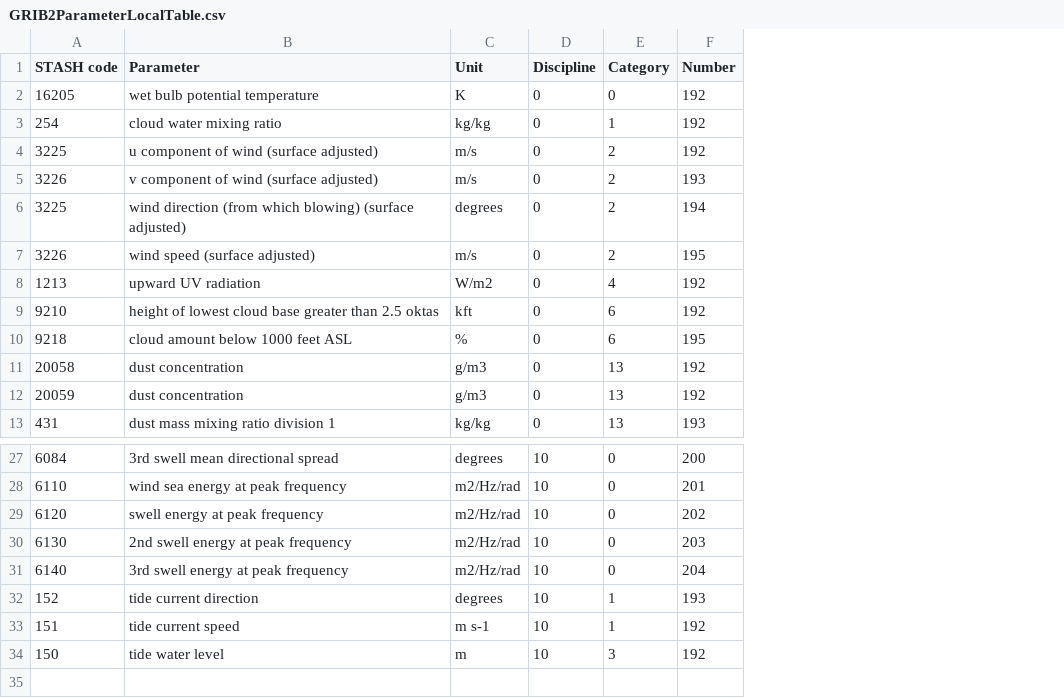
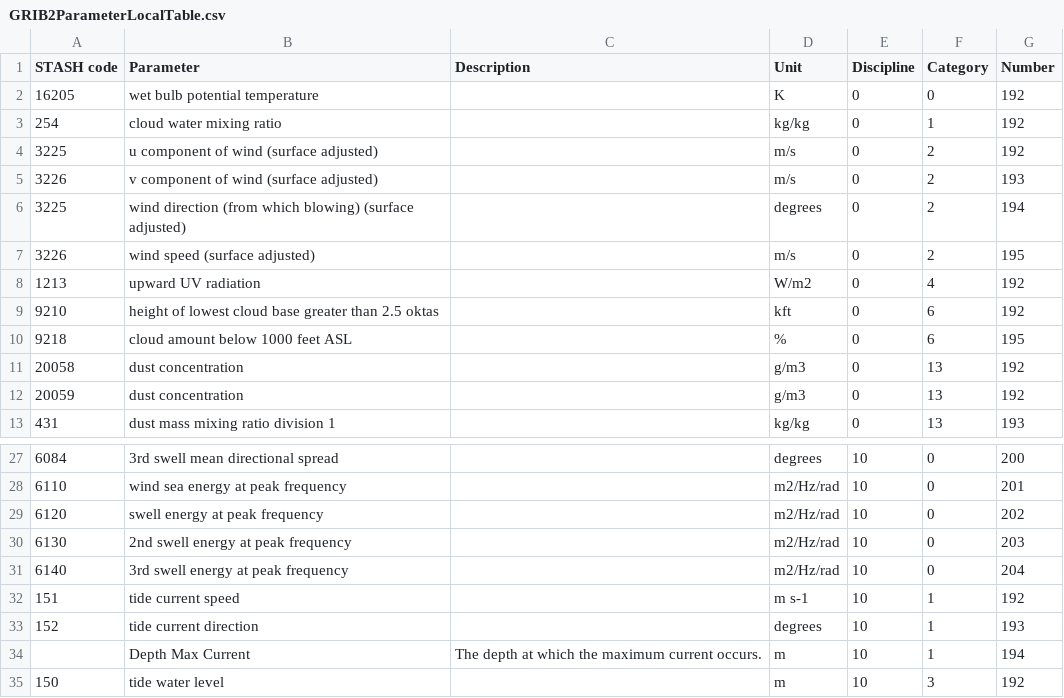
Before and after one commit to MetOffice/localTables-GRIB-BUFR, a CSV file: grib/grib2/GRIB2ParameterLocalTable.csv, drawn as a sheet; only a part is shown, gaps mark what is left out; the diff names each change by its address in the sheet, - before the commit and + after, or states it on an @@ line.

Commit message:
depth max current + dct prefix (#35)

```diff
--- a/grib/grib2/GRIB2ParameterLocalTable.csv
+++ b/grib/grib2/GRIB2ParameterLocalTable.csv
+column C (Description), empty
@@ row 33 moved to row 32: 151 @@
+row 34:  | Depth Max Current | The depth at which the maximum current occurs. | m | 10 | 1 | 194
```
Also changed, not shown: 36 other files.
